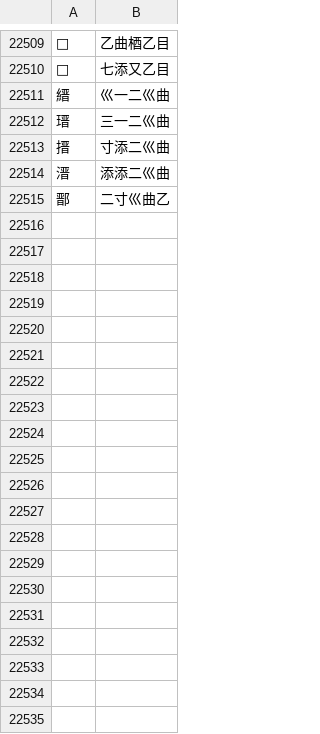
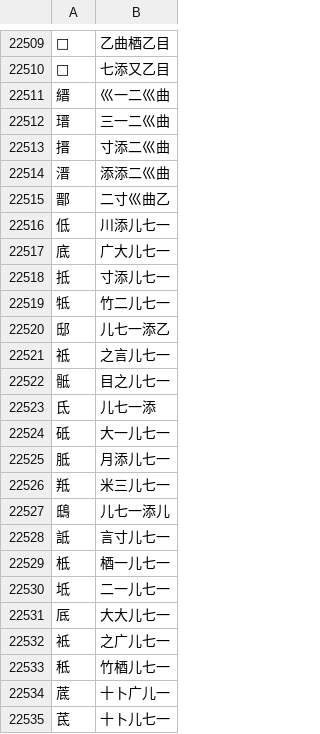
Before and after one commit to chenlin014/jiezi, a TSV file: monokey/dict.tsv, drawn as a sheet; only a part is shown, gaps mark what is left out; the diff covers the shown part only.

```diff
--- a/monokey/dict.tsv
+++ b/monokey/dict.tsv
@@ -22515 +22515,21 @@
 鄑	二寸巛曲乙
+低	川添儿七一
+底	广大儿七一
+抵	寸添儿七一
+牴	竹二儿七一
+邸	儿七一添乙
+祗	之言儿七一
+骶	目之儿七一
+氐	儿七一添
+砥	大一儿七一
+胝	月添儿七一
+羝	米三儿七一
+鴟	儿七一添儿
+詆	言寸儿七一
+柢	梄一儿七一
+坻	二一儿七一
+厎	大大儿七一
+袛	之广儿七一
+秪	竹梄儿七一
+菧	十卜广儿一
+茋	十卜儿七一
```
Also changed, not shown: 32 added rows and 7 edited cells elsewhere in this file, monokey/jm-jp.tsv, monokey/jm-jt.tsv, 14 other files.
